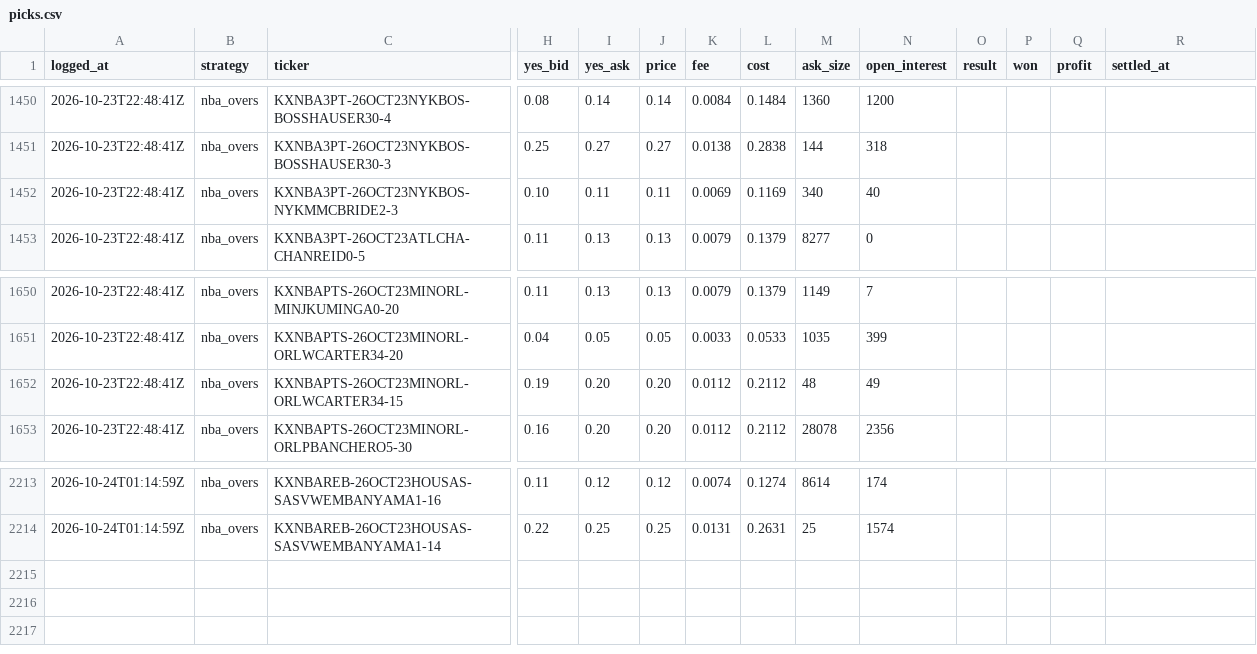
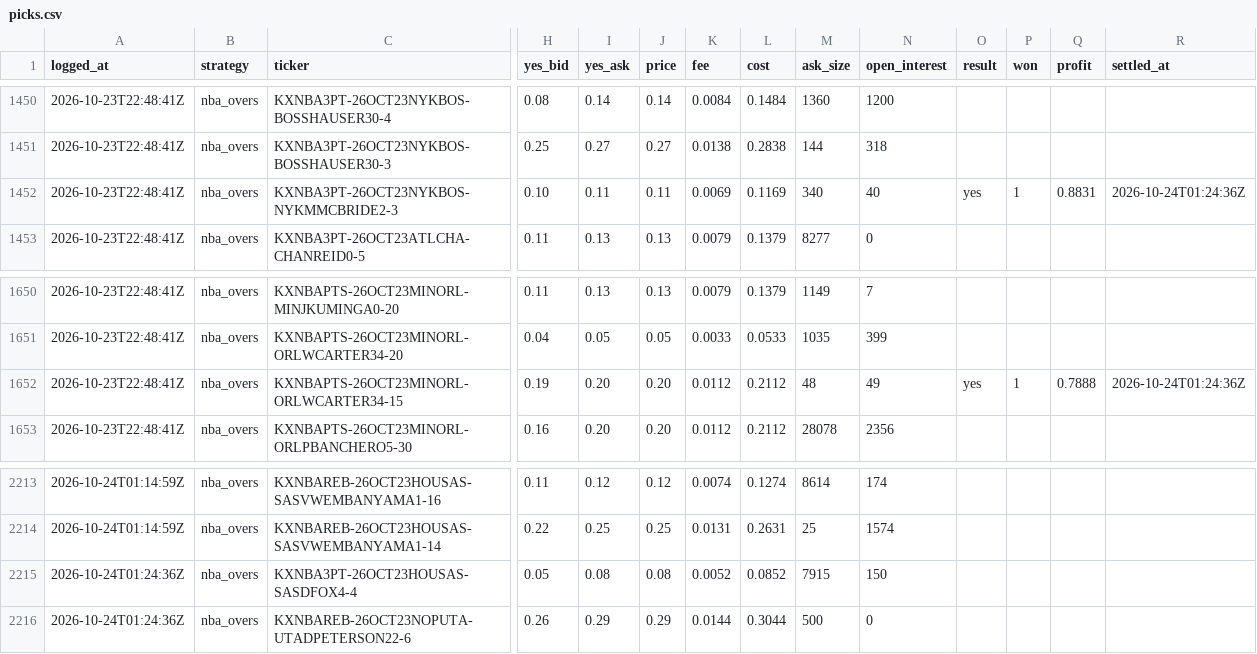
Before and after one commit to shoale4/hedj, a CSV file: paper/picks.csv, drawn as a sheet; only a part is shown, gaps mark what is left out; rows hold the shown columns only; the diff names each change by its address in the sheet, - before the commit and + after, or states it on an @@ line.

Commit message:
Paper trade: update picks [skip ci]

```diff
--- a/paper/picks.csv
+++ b/paper/picks.csv
-O1452 (result): (empty)
+O1452 (result): yes
-P1452 (won): (empty)
+P1452 (won): 1
-Q1452 (profit): (empty)
+Q1452 (profit): 0.8831
-R1452 (settled_at): (empty)
+R1452 (settled_at): 2026-10-24T01:24:36Z
-O1652 (result): (empty)
+O1652 (result): yes
-P1652 (won): (empty)
+P1652 (won): 1
-Q1652 (profit): (empty)
+Q1652 (profit): 0.7888
-R1652 (settled_at): (empty)
+R1652 (settled_at): 2026-10-24T01:24:36Z
+row 2215: 2026-10-24T01:24:36Z | nba_overs | KXNBA3PT-26OCT23HOUSAS-SASDFOX4-4 | 0.05 | 0.08 | 0.08 | 0.0052 | 0.0852 | 7915 | 150
+row 2216: 2026-10-24T01:24:36Z | nba_overs | KXNBAREB-26OCT23NOPUTA-UTADPETERSON22-6 | 0.26 | 0.29 | 0.29 | 0.0144 | 0.3044 | 500 | 0
```
